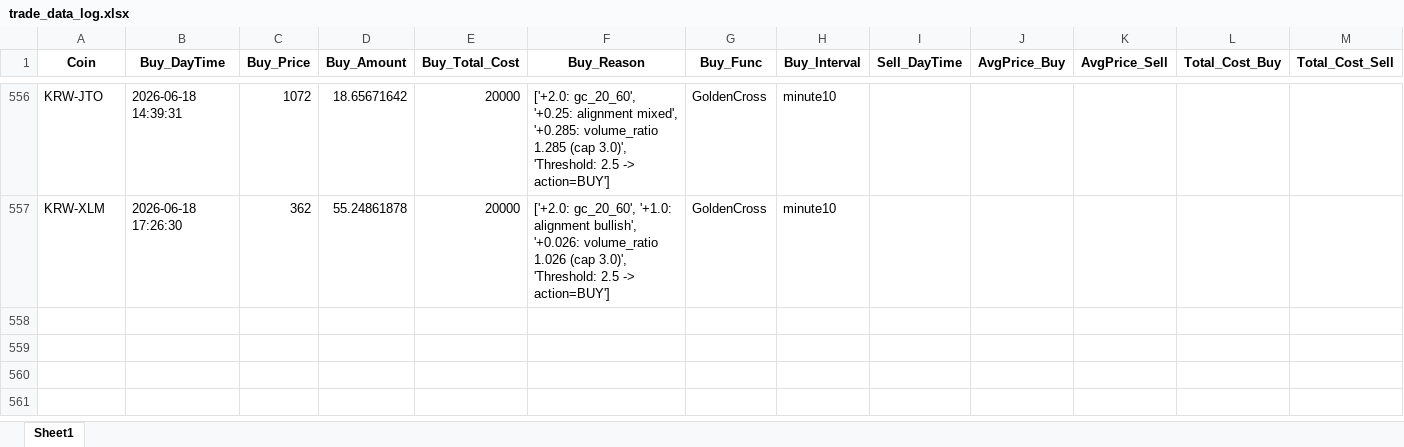
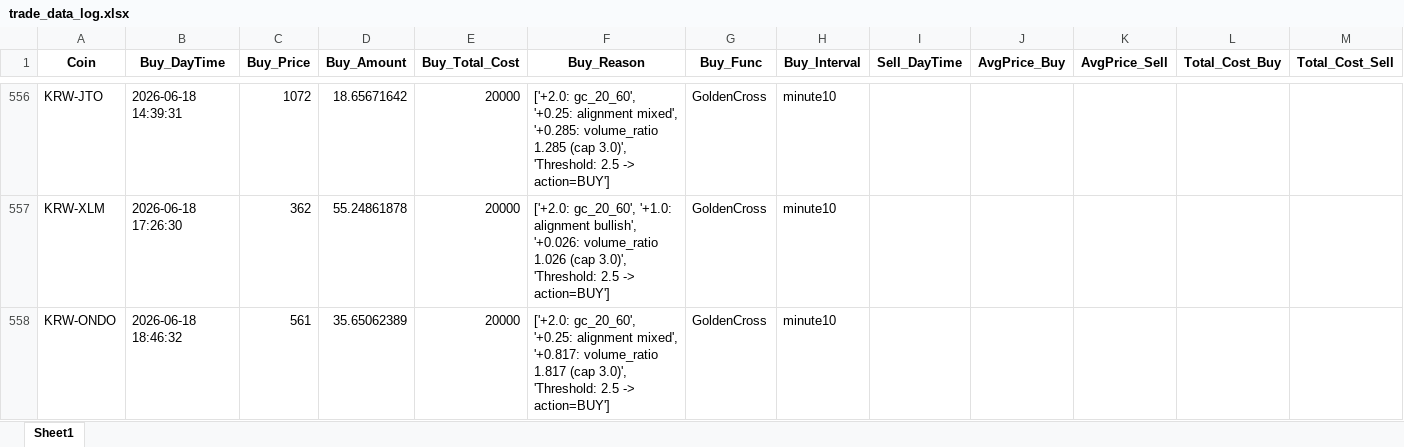
Before and after one commit to koala0111/koala0111.github.io, an Excel workbook: data/trade_data_log.xlsx, sheet Sheet1, drawn as a sheet; only a part is shown, gaps mark what is left out; values as stored, in another font and other column widths than the file's, no borders; rows hold the shown columns only; the diff names each change by its address in the sheet, - before the commit and + after, or states it on an @@ line.

Commit message:
Update data/trade_data_log.xlsx (2026-06-18 18:46:34 KST) [skip ci]

```diff
--- a/data/trade_data_log.xlsx (sheet Sheet1)
+++ b/data/trade_data_log.xlsx (sheet Sheet1)
+row 558: KRW-ONDO | 2026-06-18 18:46:32 | 561 | 35.65062389 | 20000 | ['+2.0: gc_20_60', '+0.25: alignment mixed', '+0.817: volume_ratio 1.817 (cap 3.0)', 'Threshold: 2.5 -> action=BUY'] | GoldenCross | minute10
```
